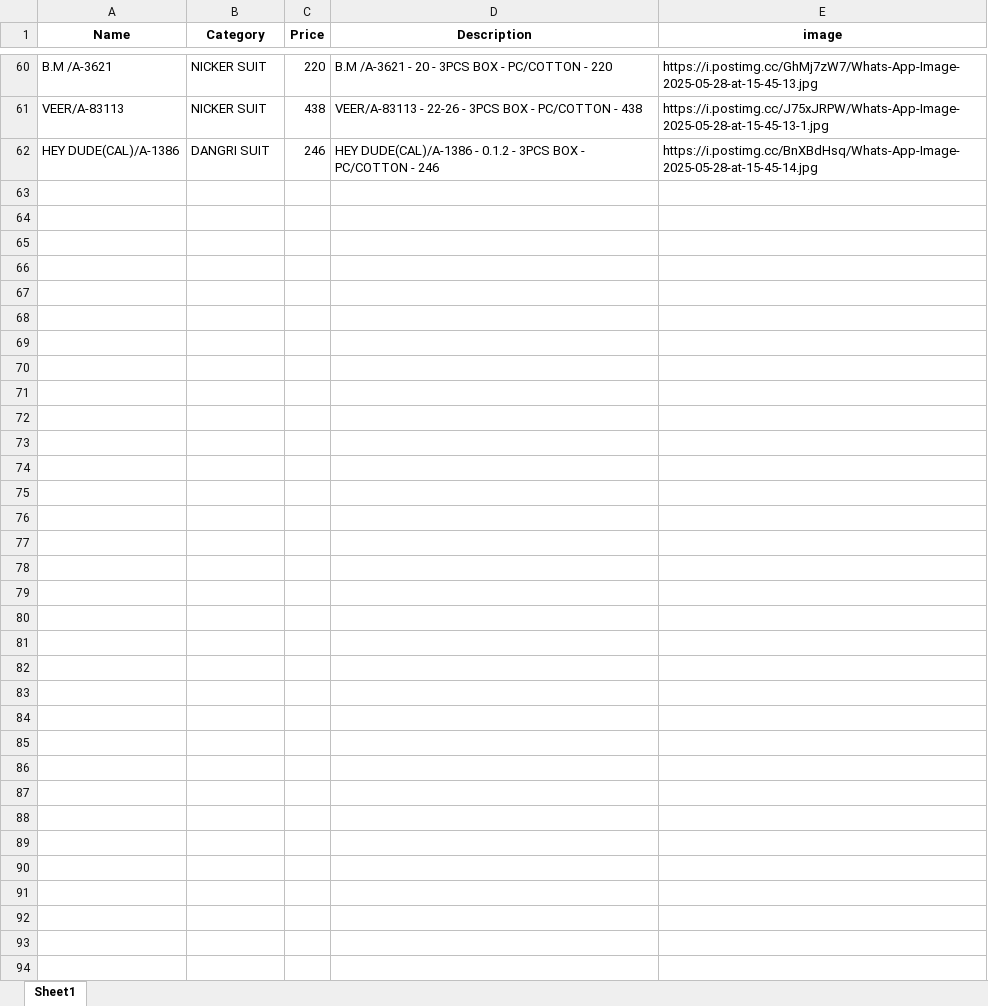
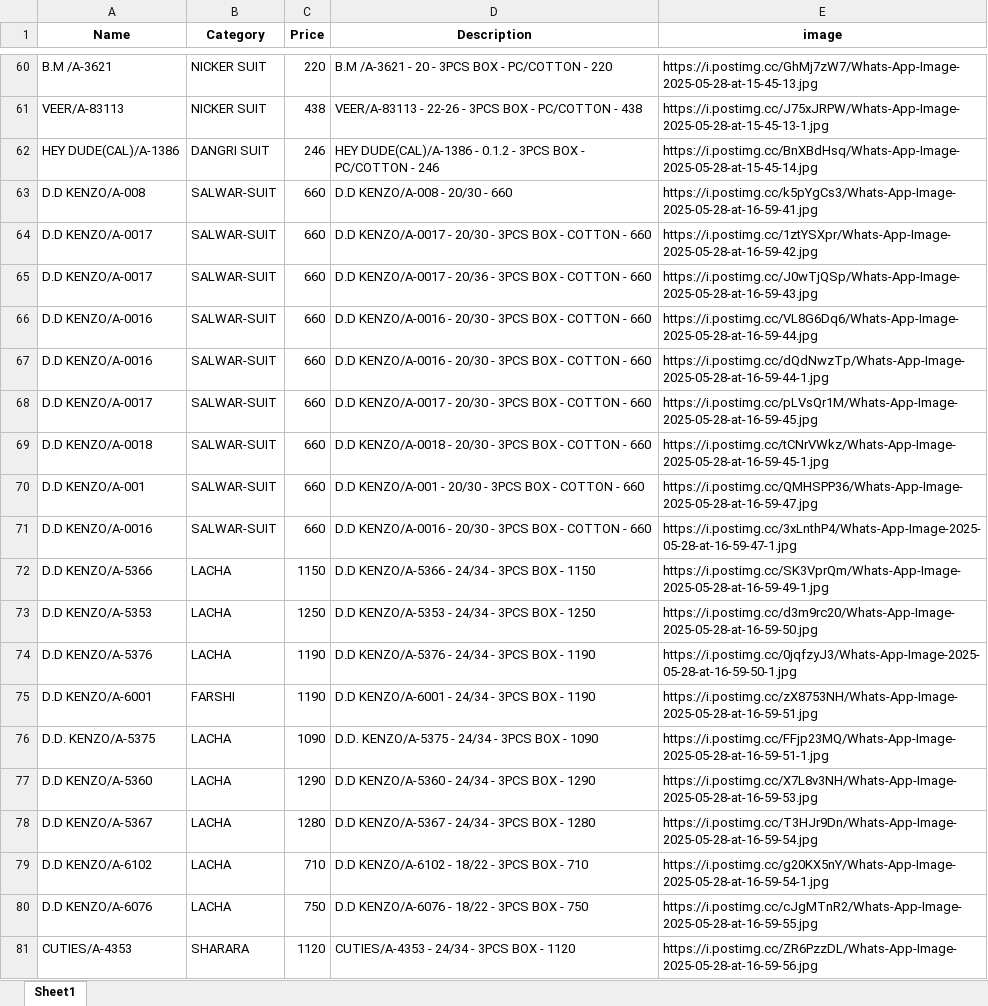
Before and after one commit to Vikas-Chaman/kids, an Excel workbook: products.xlsx, sheet Sheet1, drawn as a sheet; only a part is shown, gaps mark what is left out; values as stored, in another font and other column widths than the file's, no borders; the diff covers the shown part only; the diff names each change by its address in the sheet, - before the commit and + after, or states it on an @@ line.

Commit message:
Add files via upload

```diff
--- a/products.xlsx (sheet Sheet1)
+++ b/products.xlsx (sheet Sheet1)
+row 63: D.D KENZO/A-008 | SALWAR-SUIT | 660 | D.D KENZO/A-008 - 20/30 - 660 | https://i.postimg.cc/k5pYgCs3/Whats-App-Image-2025-05-28-at-16-59-41.jpg
+row 64: D.D KENZO/A-0017 | SALWAR-SUIT | 660 | D.D KENZO/A-0017 - 20/30 - 3PCS BOX - COTTON - 660 | https://i.postimg.cc/1ztYSXpr/Whats-App-Image-2025-05-28-at-16-59-42.jpg
+row 65: D.D KENZO/A-0017 | SALWAR-SUIT | 660 | D.D KENZO/A-0017 - 20/36 - 3PCS BOX - COTTON - 660 | https://i.postimg.cc/J0wTjQSp/Whats-App-Image-2025-05-28-at-16-59-43.jpg
+row 66: D.D KENZO/A-0016 | SALWAR-SUIT | 660 | D.D KENZO/A-0016 - 20/30 - 3PCS BOX - COTTON - 660 | https://i.postimg.cc/VL8G6Dq6/Whats-App-Image-2025-05-28-at-16-59-44.jpg
+row 67: D.D KENZO/A-0016 | SALWAR-SUIT | 660 | D.D KENZO/A-0016 - 20/30 - 3PCS BOX - COTTON - 660 | https://i.postimg.cc/dQdNwzTp/Whats-App-Image-2025-05-28-at-16-59-44-1.jpg
+row 68: D.D KENZO/A-0017 | SALWAR-SUIT | 660 | D.D KENZO/A-0017 - 20/30 - 3PCS BOX - COTTON - 660 | https://i.postimg.cc/pLVsQr1M/Whats-App-Image-2025-05-28-at-16-59-45.jpg
+row 69: D.D KENZO/A-0018 | SALWAR-SUIT | 660 | D.D KENZO/A-0018 - 20/30 - 3PCS BOX - COTTON - 660 | https://i.postimg.cc/tCNrVWkz/Whats-App-Image-2025-05-28-at-16-59-45-1.jpg
+row 70: D.D KENZO/A-001 | SALWAR-SUIT | 660 | D.D KENZO/A-001 - 20/30 - 3PCS BOX - COTTON - 660 | https://i.postimg.cc/QMHSPP36/Whats-App-Image-2025-05-28-at-16-59-47.jpg
+row 71: D.D KENZO/A-0016 | SALWAR-SUIT | 660 | D.D KENZO/A-0016 - 20/30 - 3PCS BOX - COTTON - 660 | https://i.postimg.cc/3xLnthP4/Whats-App-Image-2025-05-28-at-16-59-47-1.jpg
+row 72: D.D KENZO/A-5366 | LACHA | 1150 | D.D KENZO/A-5366 - 24/34 - 3PCS BOX - 1150 | https://i.postimg.cc/SK3VprQm/Whats-App-Image-2025-05-28-at-16-59-49-1.jpg
+row 73: D.D KENZO/A-5353 | LACHA | 1250 | D.D KENZO/A-5353 - 24/34 - 3PCS BOX - 1250 | https://i.postimg.cc/d3m9rc20/Whats-App-Image-2025-05-28-at-16-59-50.jpg
+row 74: D.D KENZO/A-5376 | LACHA | 1190 | D.D KENZO/A-5376 - 24/34 - 3PCS BOX - 1190 | https://i.postimg.cc/0jqfzyJ3/Whats-App-Image-2025-05-28-at-16-59-50-1.jpg
+row 75: D.D KENZO/A-6001 | FARSHI | 1190 | D.D KENZO/A-6001 - 24/34 - 3PCS BOX - 1190 | https://i.postimg.cc/zX8753NH/Whats-App-Image-2025-05-28-at-16-59-51.jpg
+row 76: D.D. KENZO/A-5375 | LACHA | 1090 | D.D. KENZO/A-5375 - 24/34 - 3PCS BOX - 1090 | https://i.postimg.cc/FFjp23MQ/Whats-App-Image-2025-05-28-at-16-59-51-1.jpg
+row 77: D.D KENZO/A-5360 | LACHA | 1290 | D.D KENZO/A-5360 - 24/34 - 3PCS BOX - 1290 | https://i.postimg.cc/X7L8v3NH/Whats-App-Image-2025-05-28-at-16-59-53.jpg
+row 78: D.D KENZO/A-5367 | LACHA | 1280 | D.D KENZO/A-5367 - 24/34 - 3PCS BOX - 1280 | https://i.postimg.cc/T3HJr9Dn/Whats-App-Image-2025-05-28-at-16-59-54.jpg
+row 79: D.D KENZO/A-6102 | LACHA | 710 | D.D KENZO/A-6102 - 18/22 - 3PCS BOX - 710 | https://i.postimg.cc/g20KX5nY/Whats-App-Image-2025-05-28-at-16-59-54-1.jpg
+row 80: D.D KENZO/A-6076 | LACHA | 750 | D.D KENZO/A-6076 - 18/22 - 3PCS BOX - 750 | https://i.postimg.cc/cJgMTnR2/Whats-App-Image-2025-05-28-at-16-59-55.jpg
+row 81: CUTIES/A-4353 | SHARARA | 1120 | CUTIES/A-4353 - 24/34 - 3PCS BOX - 1120 | https://i.postimg.cc/ZR6PzzDL/Whats-App-Image-2025-05-28-at-16-59-56.jpg
```
Also changed, not shown: 53 added rows elsewhere in this sheet.
